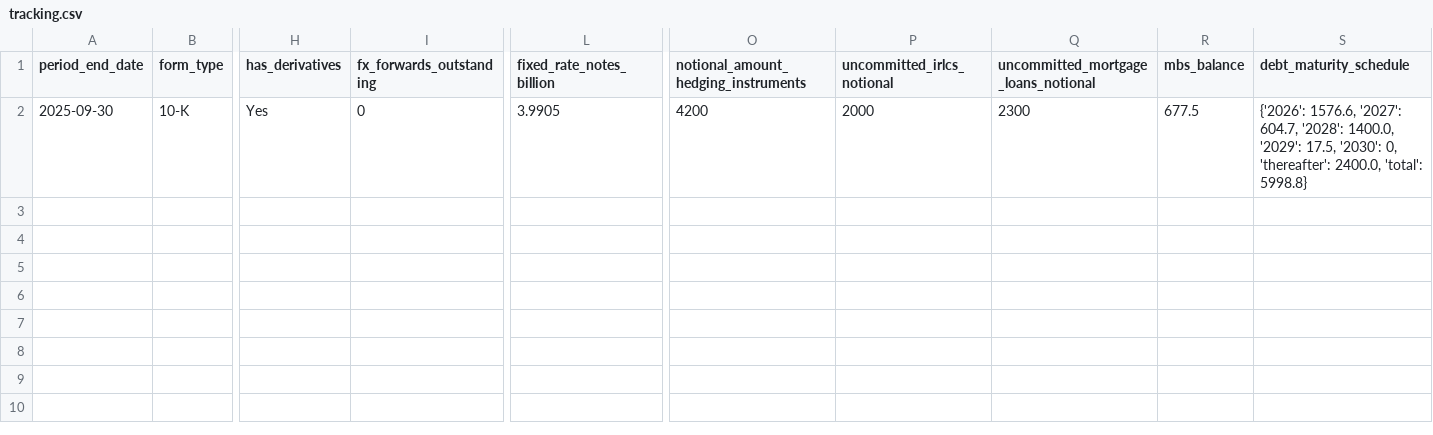
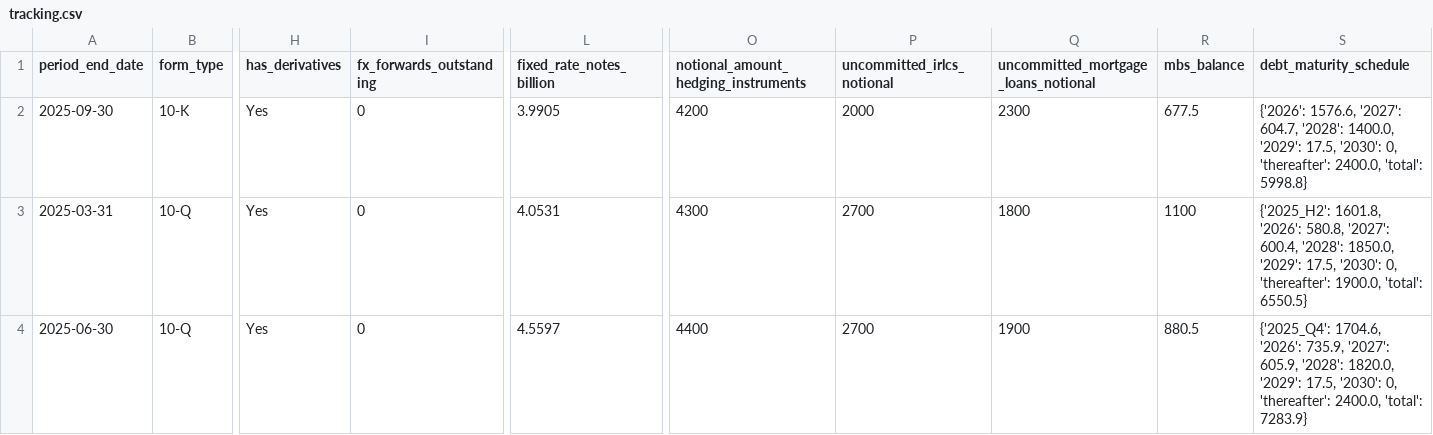
Before and after one commit to lukasbecker36-dot/sec-derivatives-, a CSV file: output/dhi/tracking.csv, drawn as a sheet; only a part is shown, gaps mark what is left out; rows hold the shown columns only; the diff covers the shown part only; the diff names each change by its address in the sheet, - before the commit and + after, or states it on an @@ line.

```diff
--- a/output/dhi/tracking.csv
+++ b/output/dhi/tracking.csv
+row 3: 2025-03-31 | 10-Q | Yes | 0 | 4.0531 | 4300 | 2700 | 1800 | 1100 | {'2025_H2': 1601.8, '2026': 580.8, '2027': 600.4, '2028': 1850.0, '2029': 17.5, '2030': 0, 'thereafter': 1900.0, 'total': 6550.5}
+row 4: 2025-06-30 | 10-Q | Yes | 0 | 4.5597 | 4400 | 2700 | 1900 | 880.5 | {'2025_Q4': 1704.6, '2026': 735.9, '2027': 605.9, '2028': 1820.0, '2029': 17.5, '2030': 0, 'thereafter': 2400.0, 'total': 7283.9}
```
Also changed, not shown: 2 added rows elsewhere in this file, output/cnp/tracking.csv, output/csx/tracking.csv, 41 other files.
